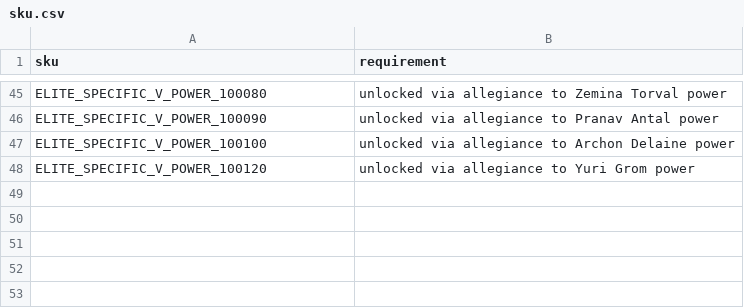
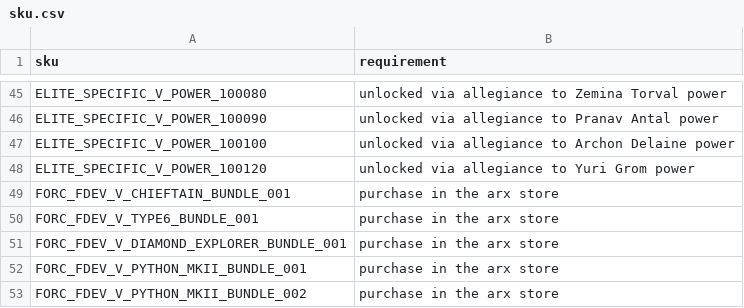
Before and after one commit to EDCD/FDevIDs, a CSV file: sku.csv, drawn as a sheet; only a part is shown, gaps mark what is left out.

Commit message:
Add sku requirement

```diff
--- a/sku.csv
+++ b/sku.csv
@@ -48 +48,6 @@ ELITE_SPECIFIC_V_POWER_100100,unlocked via allegiance to Archon Delaine power
 ELITE_SPECIFIC_V_POWER_100120,unlocked via allegiance to Yuri Grom power
+FORC_FDEV_V_CHIEFTAIN_BUNDLE_001,purchase in the arx store
+FORC_FDEV_V_TYPE6_BUNDLE_001,purchase in the arx store
+FORC_FDEV_V_DIAMOND_EXPLORER_BUNDLE_001,purchase in the arx store
+FORC_FDEV_V_PYTHON_MKII_BUNDLE_001,purchase in the arx store
+FORC_FDEV_V_PYTHON_MKII_BUNDLE_002,purchase in the arx store
```
